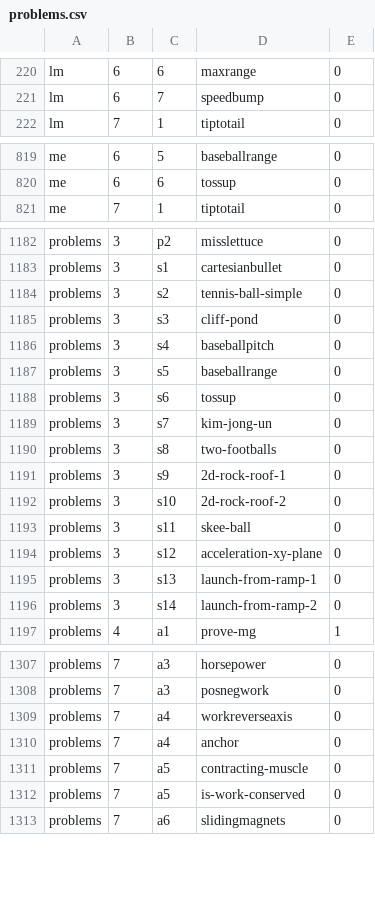
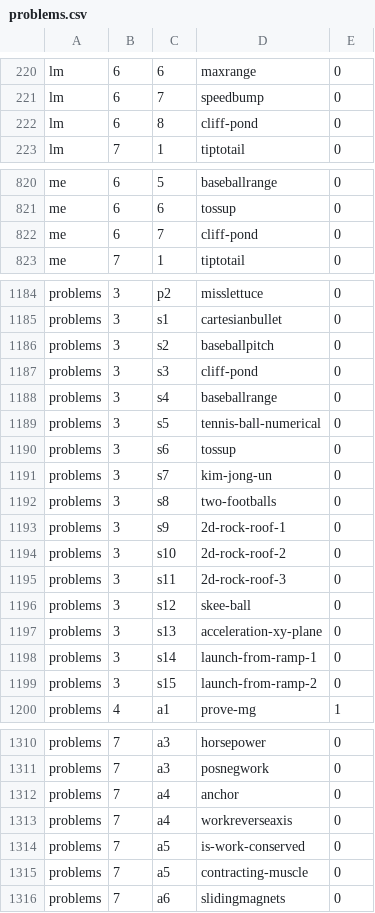
Before and after one commit to bkasel/lm, a CSV file: data/problems.csv, drawn as a sheet; only a part is shown, gaps mark what is left out; the diff covers the shown part only.

```diff
--- a/data/problems.csv
+++ b/data/problems.csv
@@ -221,2 +221,3 @@ lm,6,6,maxrange,0
 lm,6,7,speedbump,0
+lm,6,8,cliff-pond,0
 lm,7,1,tiptotail,0
@@ -820,2 +821,3 @@ me,6,5,baseballrange,0
 me,6,6,tossup,0
+me,6,7,cliff-pond,0
 me,7,1,tiptotail,0
@@ -1183,6 +1185,6 @@ problems,3,p2,misslettuce,0
 problems,3,s1,cartesianbullet,0
-problems,3,s2,tennis-ball-simple,0
+problems,3,s2,baseballpitch,0
 problems,3,s3,cliff-pond,0
-problems,3,s4,baseballpitch,0
-problems,3,s5,baseballrange,0
+problems,3,s4,baseballrange,0
+problems,3,s5,tennis-ball-numerical,0
 problems,3,s6,tossup,0
@@ -1192,6 +1194,7 @@ problems,3,s9,2d-rock-roof-1,0
 problems,3,s10,2d-rock-roof-2,0
-problems,3,s11,skee-ball,0
-problems,3,s12,acceleration-xy-plane,0
-problems,3,s13,launch-from-ramp-1,0
-problems,3,s14,launch-from-ramp-2,0
+problems,3,s11,2d-rock-roof-3,0
+problems,3,s12,skee-ball,0
+problems,3,s13,acceleration-xy-plane,0
+problems,3,s14,launch-from-ramp-1,0
+problems,3,s15,launch-from-ramp-2,0
 problems,4,a1,prove-mg,1
@@ -1308,6 +1311,6 @@ problems,7,a3,horsepower,0
 problems,7,a3,posnegwork,0
+problems,7,a4,anchor,0
 problems,7,a4,workreverseaxis,0
-problems,7,a4,anchor,0
+problems,7,a5,is-work-conserved,0
 problems,7,a5,contracting-muscle,0
-problems,7,a5,is-work-conserved,0
 problems,7,a6,slidingmagnets,0
```
Also changed, not shown: 7 moved rows elsewhere in this file, data/per_book/lm_problems.csv, data/per_book/me_problems.csv, 38 other files.
